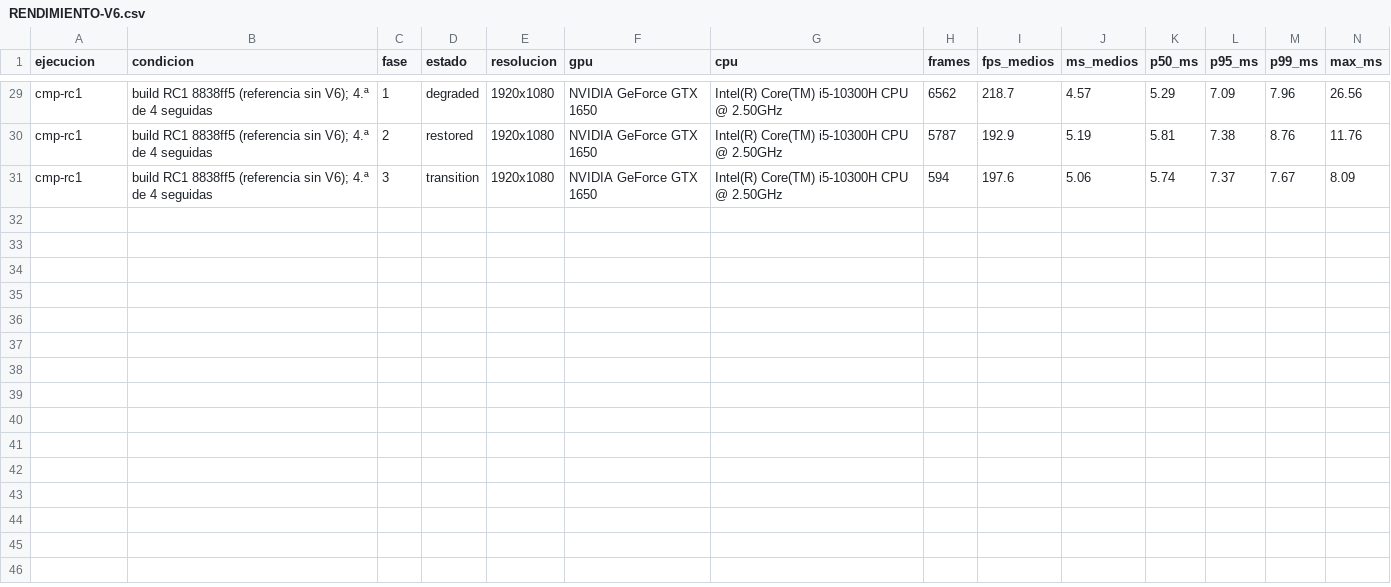
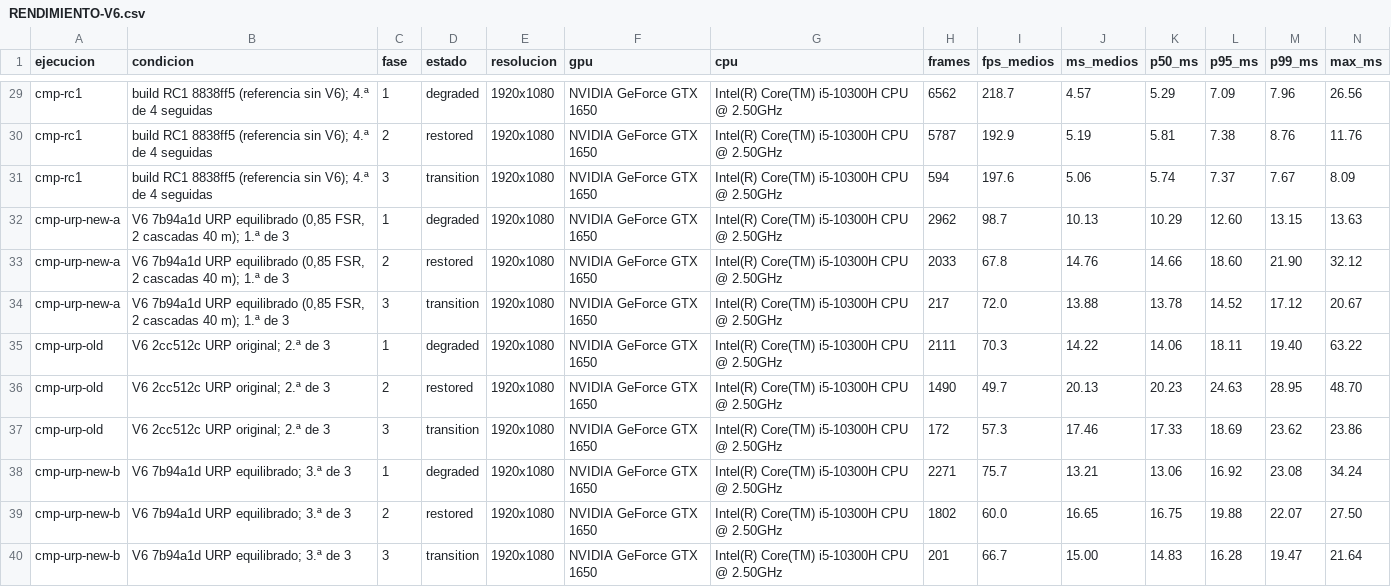
Before and after one commit to TemisDev/Return-of-the-forest, a CSV file: Docs/QA/Entregable06/RENDIMIENTO-V6.csv, drawn as a sheet; only a part is shown, gaps mark what is left out; rows hold the shown columns only; the diff names each change by its address in the sheet, - before the commit and + after, or states it on an @@ line.

```diff
--- a/Docs/QA/Entregable06/RENDIMIENTO-V6.csv
+++ b/Docs/QA/Entregable06/RENDIMIENTO-V6.csv
+row 32: cmp-urp-new-a | V6 7b94a1d URP equilibrado (0,85 FSR, 2 cascadas 40 m); 1.ª de 3 | 1 | degraded | 1920x1080 | NVIDIA GeForce GTX 1650 | Intel(R) Core(TM) i5-10300H CPU @ 2.50GHz | 2962 | 98.7 | 10.13 | 10.29 | 12.60 | 13.15 | 13.63
+row 33: cmp-urp-new-a | V6 7b94a1d URP equilibrado (0,85 FSR, 2 cascadas 40 m); 1.ª de 3 | 2 | restored | 1920x1080 | NVIDIA GeForce GTX 1650 | Intel(R) Core(TM) i5-10300H CPU @ 2.50GHz | 2033 | 67.8 | 14.76 | 14.66 | 18.60 | 21.90 | 32.12
+row 34: cmp-urp-new-a | V6 7b94a1d URP equilibrado (0,85 FSR, 2 cascadas 40 m); 1.ª de 3 | 3 | transition | 1920x1080 | NVIDIA GeForce GTX 1650 | Intel(R) Core(TM) i5-10300H CPU @ 2.50GHz | 217 | 72.0 | 13.88 | 13.78 | 14.52 | 17.12 | 20.67
+row 35: cmp-urp-old | V6 2cc512c URP original; 2.ª de 3 | 1 | degraded | 1920x1080 | NVIDIA GeForce GTX 1650 | Intel(R) Core(TM) i5-10300H CPU @ 2.50GHz | 2111 | 70.3 | 14.22 | 14.06 | 18.11 | 19.40 | 63.22
+row 36: cmp-urp-old | V6 2cc512c URP original; 2.ª de 3 | 2 | restored | 1920x1080 | NVIDIA GeForce GTX 1650 | Intel(R) Core(TM) i5-10300H CPU @ 2.50GHz | 1490 | 49.7 | 20.13 | 20.23 | 24.63 | 28.95 | 48.70
+row 37: cmp-urp-old | V6 2cc512c URP original; 2.ª de 3 | 3 | transition | 1920x1080 | NVIDIA GeForce GTX 1650 | Intel(R) Core(TM) i5-10300H CPU @ 2.50GHz | 172 | 57.3 | 17.46 | 17.33 | 18.69 | 23.62 | 23.86
+row 38: cmp-urp-new-b | V6 7b94a1d URP equilibrado; 3.ª de 3 | 1 | degraded | 1920x1080 | NVIDIA GeForce GTX 1650 | Intel(R) Core(TM) i5-10300H CPU @ 2.50GHz | 2271 | 75.7 | 13.21 | 13.06 | 16.92 | 23.08 | 34.24
+row 39: cmp-urp-new-b | V6 7b94a1d URP equilibrado; 3.ª de 3 | 2 | restored | 1920x1080 | NVIDIA GeForce GTX 1650 | Intel(R) Core(TM) i5-10300H CPU @ 2.50GHz | 1802 | 60.0 | 16.65 | 16.75 | 19.88 | 22.07 | 27.50
+row 40: cmp-urp-new-b | V6 7b94a1d URP equilibrado; 3.ª de 3 | 3 | transition | 1920x1080 | NVIDIA GeForce GTX 1650 | Intel(R) Core(TM) i5-10300H CPU @ 2.50GHz | 201 | 66.7 | 15.00 | 14.83 | 16.28 | 19.47 | 21.64
```
Also changed, not shown: Docs/QA/Entregable06/INCIDENCIAS-V6.csv, Docs/QA/Entregable06/MATRIZ-QA-V6.csv, 7 other files.
